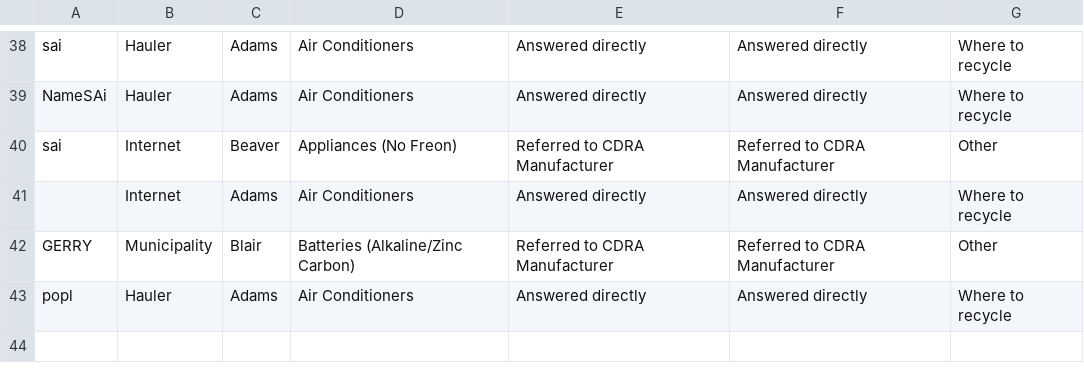
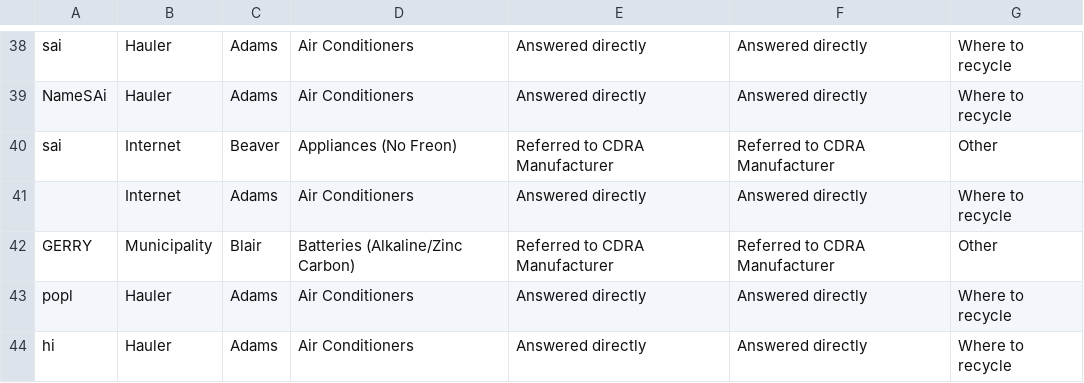
Before and after one commit to glaser06/prchotline, a CSV file: call_stats.csv, drawn as a sheet; only a part is shown, gaps mark what is left out; the diff names each change by its address in the sheet, - before the commit and + after, or states it on an @@ line.

Commit message:
new call form working

```diff
--- a/call_stats.csv
+++ b/call_stats.csv
+row 44: hi | Hauler | Adams | Air Conditioners | Answered directly | Answered directly | Where to recycle
```
Also changed, not shown: 3 other files.
